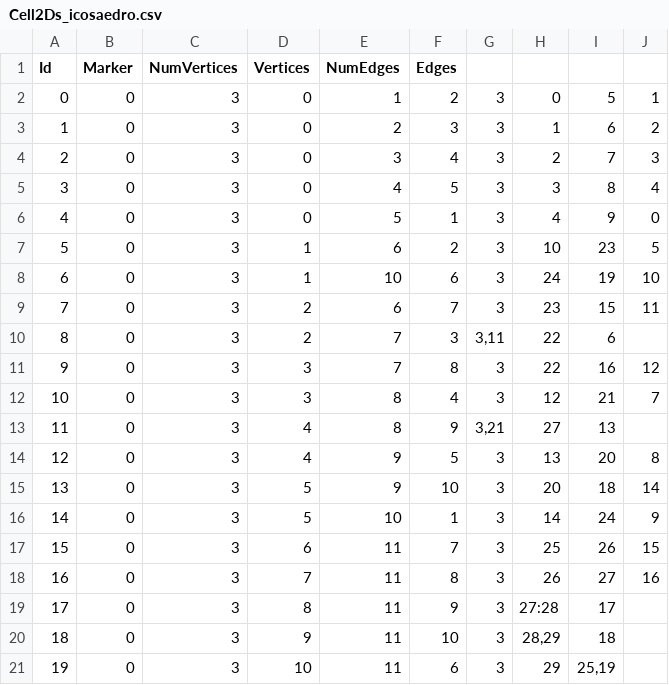
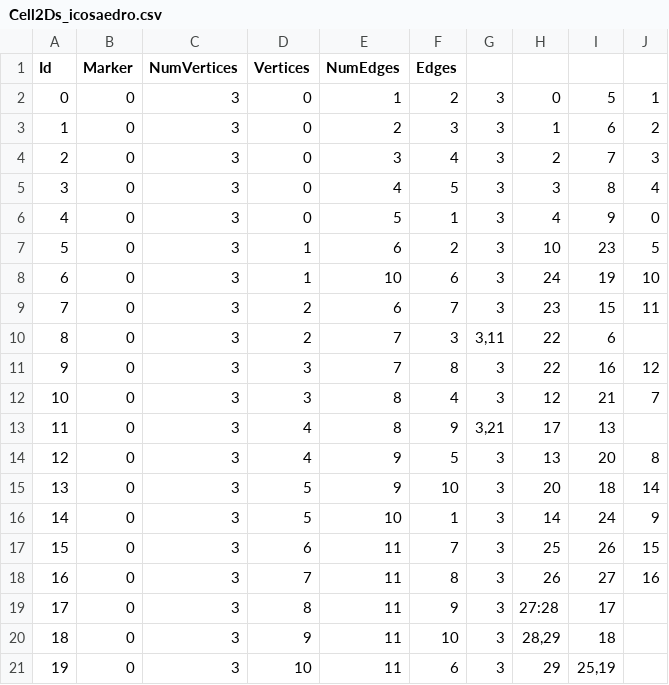
Before and after one commit to ariannaeesposito/ProgettoPCS2025, a CSV file: Progetto2025/PolygonalMesh/Cell2Ds_icosaedro.csv, drawn as a sheet.

```diff
--- a/Progetto2025/PolygonalMesh/Cell2Ds_icosaedro.csv
+++ b/Progetto2025/PolygonalMesh/Cell2Ds_icosaedro.csv
@@ -12,3 +12,3 @@ Id;Marker;NumVertices;Vertices;NumEdges;Edges
 10;0;3;3;8;4;3;12;21;7
-11;0;3;4;8;9;3,21;27;13
+11;0;3;4;8;9;3,21;17;13
 12;0;3;4;9;5;3;13;20;8
```
Also changed, not shown: Progetto2025/PolygonalMesh/Cell0Ds_icosaedro.csv, Progetto2025/PolygonalMesh/Cell1Ds_icosaedro.csv, 7 other files.
